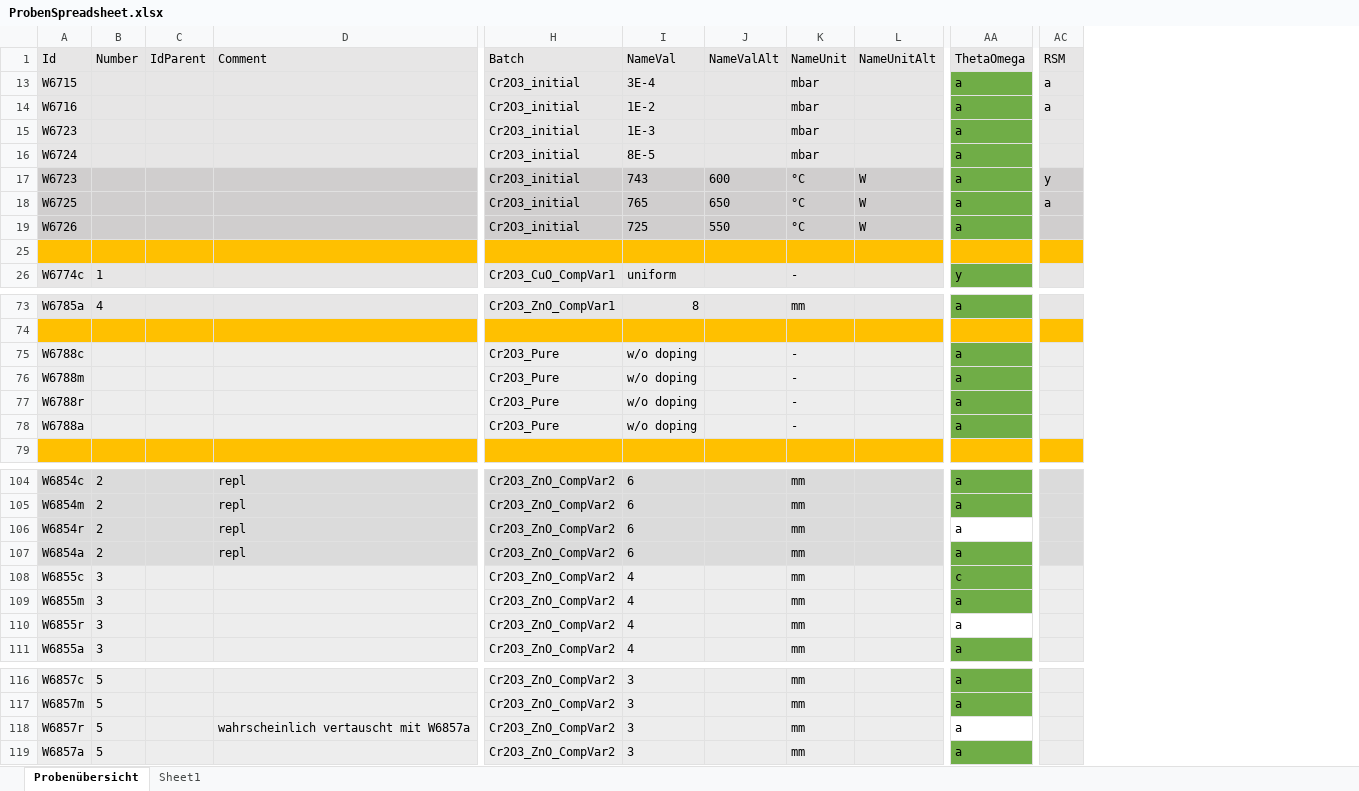
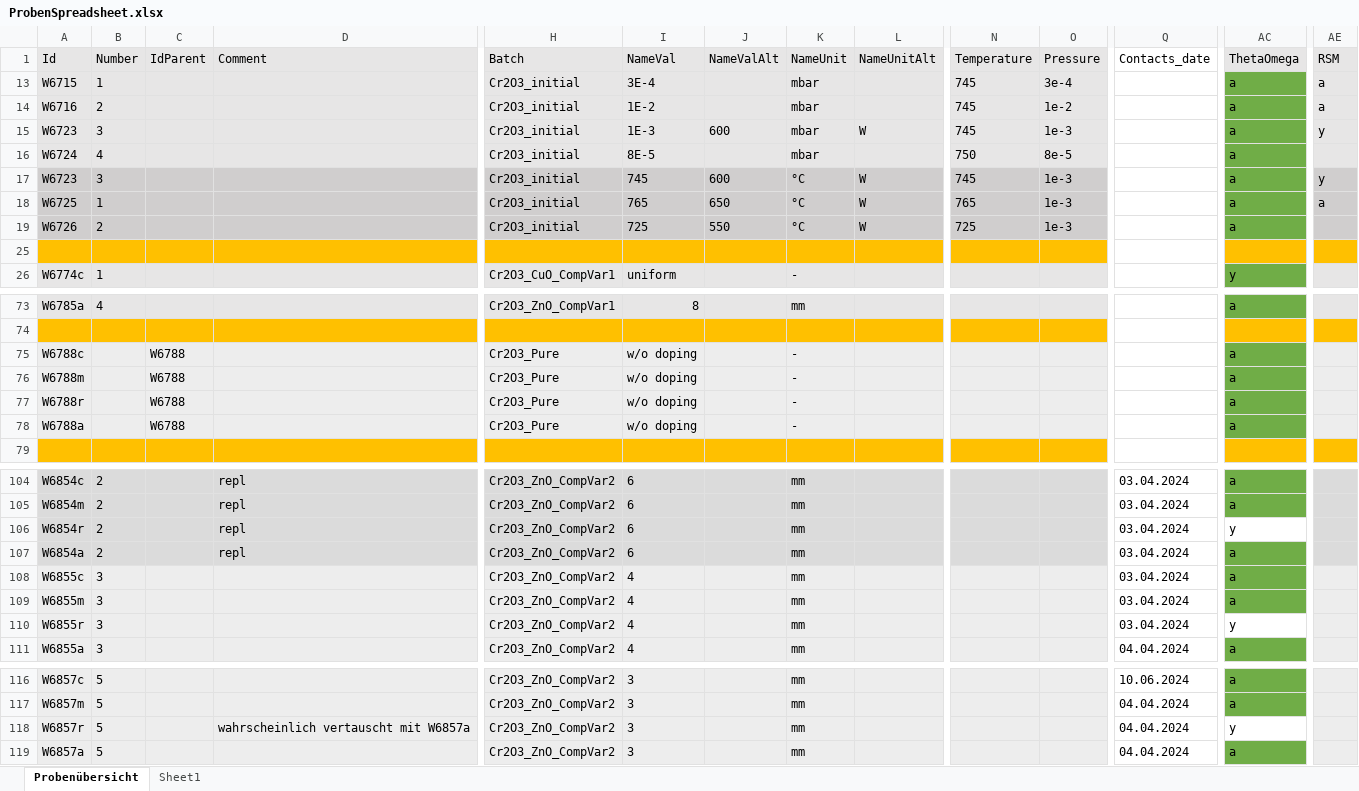
Before and after one commit to acdcjakob/DataAnalysis, an Excel workbook: ProbenSpreadsheet.xlsx, sheet Probenübersicht, drawn as a sheet; only a part is shown, gaps mark what is left out; values as stored, in another font and other column widths than the file's, no borders; addresses are those after the commit; the diff names each change by its address in the sheet, - before the commit and + after, or states it on an @@ line.

```diff
--- a/ProbenSpreadsheet.xlsx (sheet Probenübersicht)
+++ b/ProbenSpreadsheet.xlsx (sheet Probenübersicht)
+column N (Temperature), rows 13-19: 745 | 745 | 745 | 750 | 745 | 765 | 725
@@ column O (Pressure) unhidden, rows 13-19: 3e-4 | 1e-2 | 1e-3 | 8e-5 | 1e-3 | 1e-3 | 1e-3 @@
+column Q (Contacts_date), rows 104-111: 03.04.2024 | 03.04.2024 | 03.04.2024 | 03.04.2024 | 03.04.2024 | 03.04.2024 | 03.04.2024 | 04.04.2024; rows 116-119: 10.06.2024 | 04.04.2024 | 04.04.2024 | 04.04.2024
-B13 (Number): (empty)
+B13 (Number): 1
-B14 (Number): (empty)
+B14 (Number): 2
-B15 (Number): (empty)
+B15 (Number): 3
-J15 (NameValAlt): (empty)
+J15 (NameValAlt): 600
-L15 (NameUnitAlt): (empty)
+L15 (NameUnitAlt): W
-AE15 (RSM): (empty)
+AE15 (RSM): y
-B16 (Number): (empty)
+B16 (Number): 4
-B17 (Number): (empty)
+B17 (Number): 3
-I17 (NameVal): 743
+I17 (NameVal): 745
-B18 (Number): (empty)
+B18 (Number): 1
-B19 (Number): (empty)
+B19 (Number): 2
-C75:C78 (IdParent): (empty)
+C75:C78 (IdParent): W6788
-AC106 (ThetaOmega): a
+AC106 (ThetaOmega): y
-AC108 (ThetaOmega): c
+AC108 (ThetaOmega): a
-AC110 (ThetaOmega): a
+AC110 (ThetaOmega): y
-AC118 (ThetaOmega): a
+AC118 (ThetaOmega): y
```
Also changed, not shown: 52 other files.
